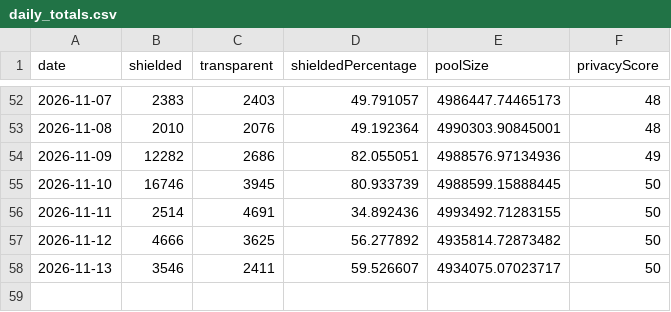
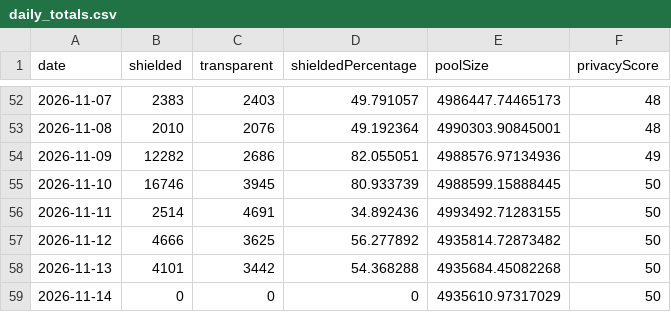
Before and after one commit to kellyonchain/zec-flow-digest, a CSV file: data/daily_totals.csv, drawn as a sheet; only a part is shown, gaps mark what is left out.

```diff
--- a/data/daily_totals.csv
+++ b/data/daily_totals.csv
@@ -57,2 +57,3 @@ date,shielded,transparent,shieldedPercentage,poolSize,privacyScore
 2026-11-12,4666,3625,56.277892,4935814.72873482,50
-2026-11-13,3546,2411,59.526607,4934075.07023717,50
+2026-11-13,4101,3442,54.368288,4935684.45082268,50
+2026-11-14,0,0,0,4935610.97317029,50
```
Also changed, not shown: data/pool_snapshots.csv.
